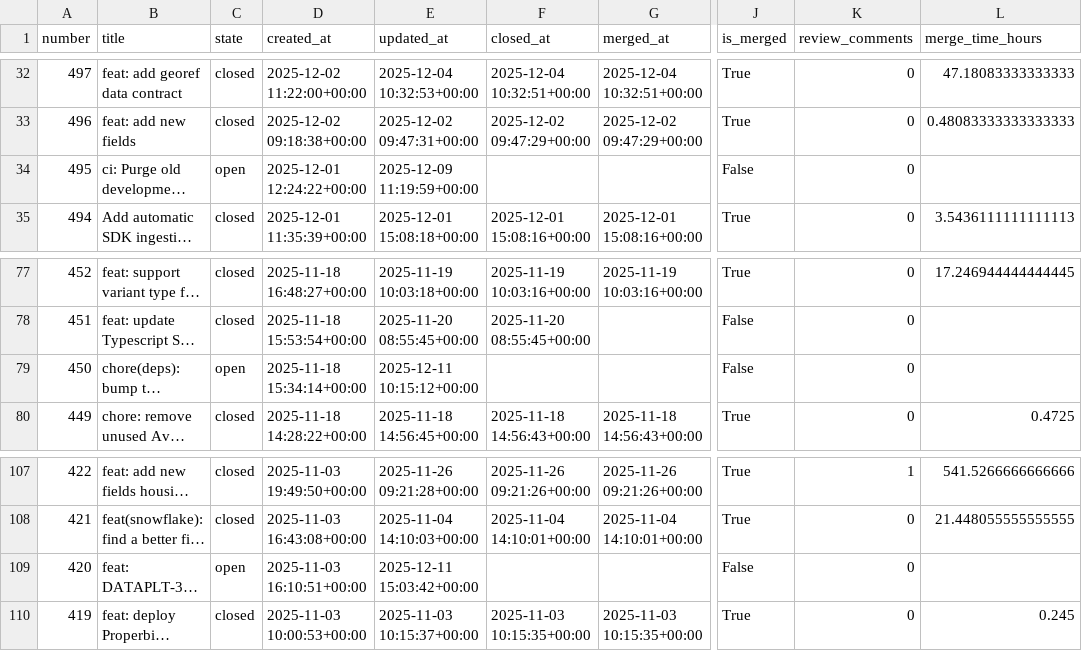
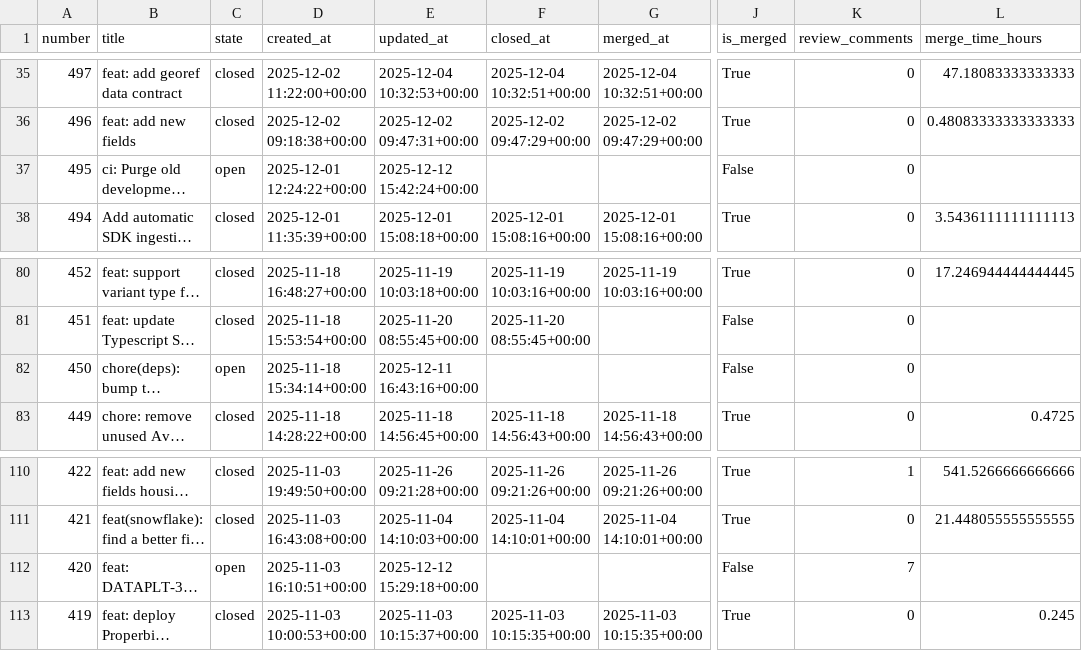
Before and after one commit to aviv-fathallahelmasri/github-pr-analytics, a CSV file: dashboard/data/pr_data.csv, drawn as a sheet; only a part is shown, gaps mark what is left out; long unchanged cells end in …; addresses are those after the commit; the diff covers the shown part only; the diff names each change by its address in the sheet, - before the commit and + after, or states it on an @@ line.

```diff
--- a/dashboard/data/pr_data.csv
+++ b/dashboard/data/pr_data.csv
-E37 (updated_at): 2025-12-09 11:19:59+00:00
+E37 (updated_at): 2025-12-12 15:42:24+00:00
-E82 (updated_at): 2025-12-11 10:15:12+00:00
+E82 (updated_at): 2025-12-11 16:43:16+00:00
-E112 (updated_at): 2025-12-11 15:03:42+00:00
+E112 (updated_at): 2025-12-12 15:29:18+00:00
-K112 (review_comments): 0
+K112 (review_comments): 7
```
Also changed, not shown: 3 added rows and 29 edited cells elsewhere in this file, 2 other files.
